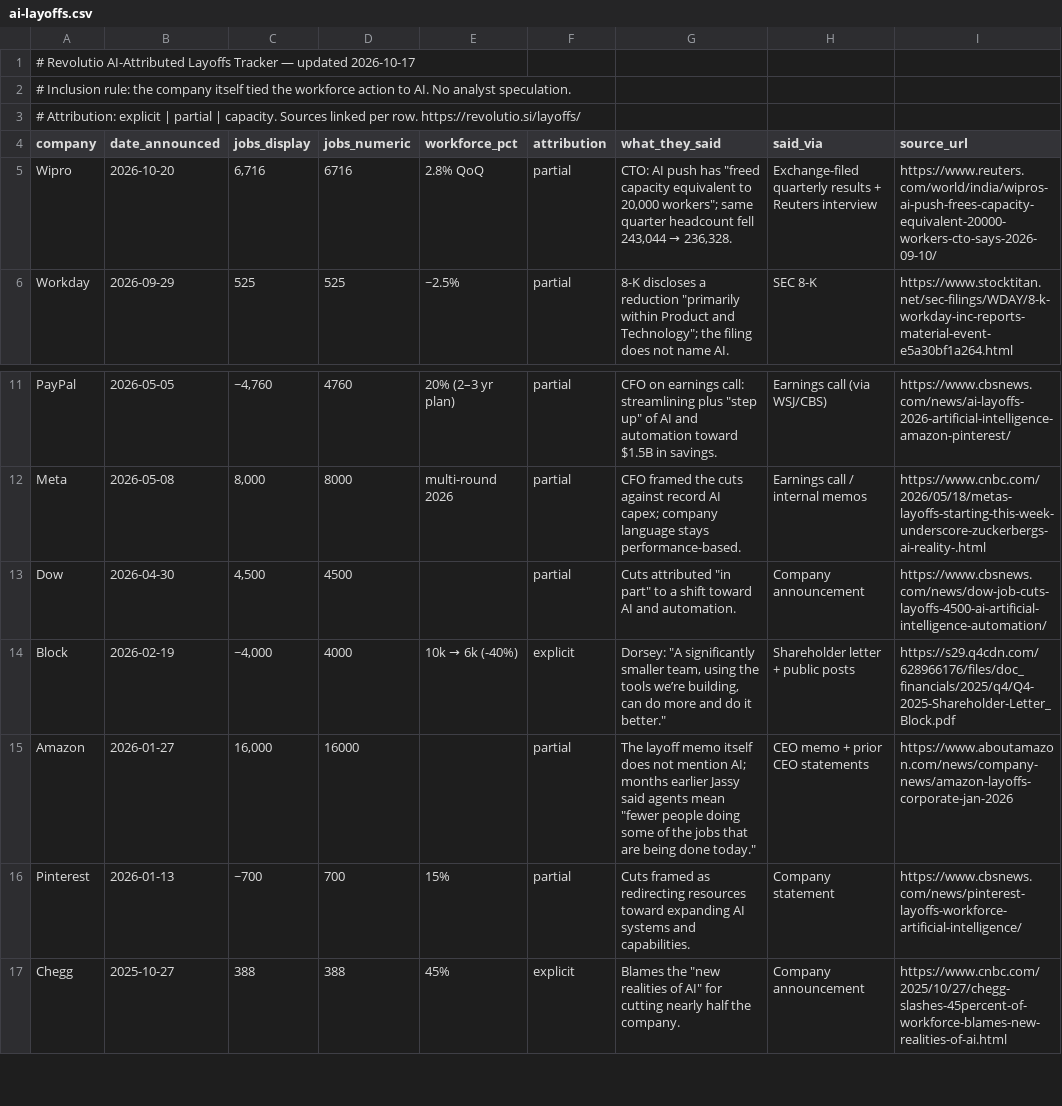
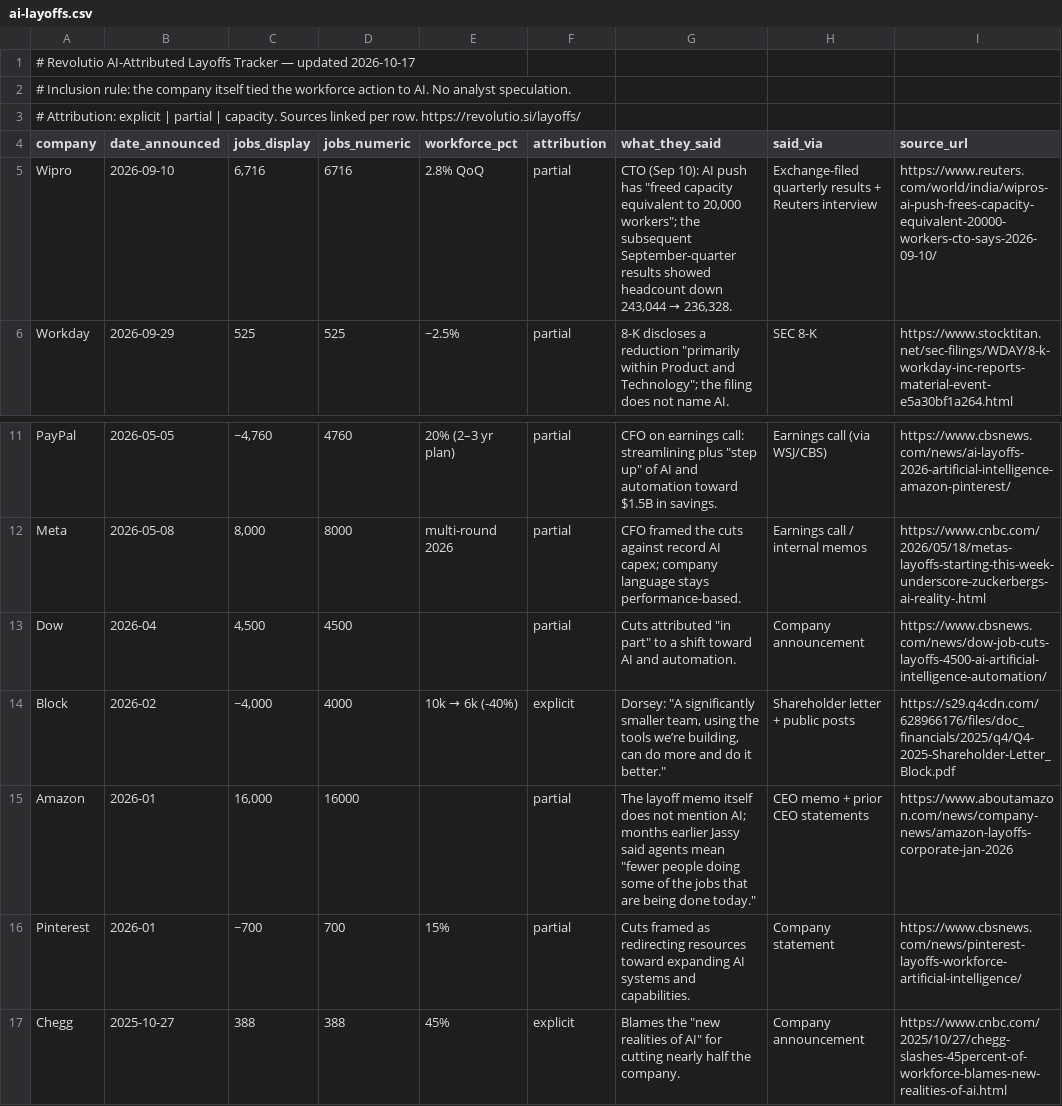
Before and after one commit to UZEN-Labs/revolutio-data, a CSV file: ai-layoffs.csv, drawn as a sheet; only a part is shown, gaps mark what is left out; the diff names each change by its address in the sheet, - before the commit and + after, or states it on an @@ line.

Commit message:
Fix Wipro announcement date

```diff
--- a/ai-layoffs.csv
+++ b/ai-layoffs.csv
-B5 (date_announced): 2026-10-20
+B5 (date_announced): 2026-09-10
-G5 (what_they_said): CTO: AI push has "freed capacity equivalent to 20,000 workers"; same quarter headcount fell 243,044 →…
+G5 (what_they_said): CTO (Sep 10): AI push has "freed capacity equivalent to 20,000 workers"; the subsequent September-quarter results showed headcount down 243,044 →…
-B13 (date_announced): 2026-04-30
+B13 (date_announced): 2026-04
-B14 (date_announced): 2026-02-19
+B14 (date_announced): 2026-02
-B15 (date_announced): 2026-01-27
+B15 (date_announced): 2026-01
-B16 (date_announced): 2026-01-13
+B16 (date_announced): 2026-01
```
